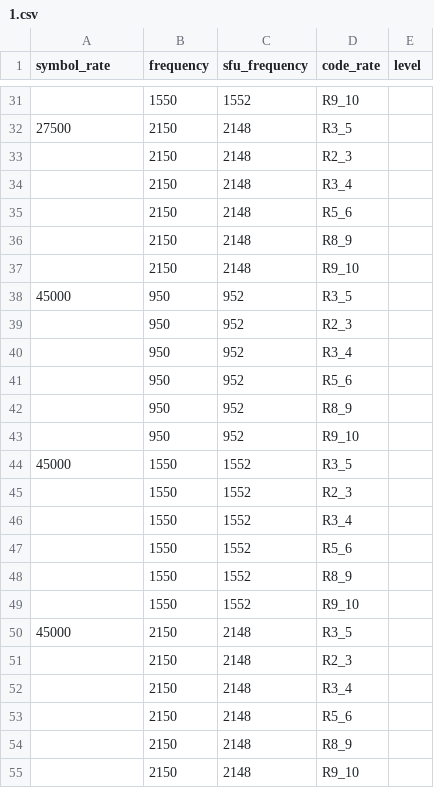
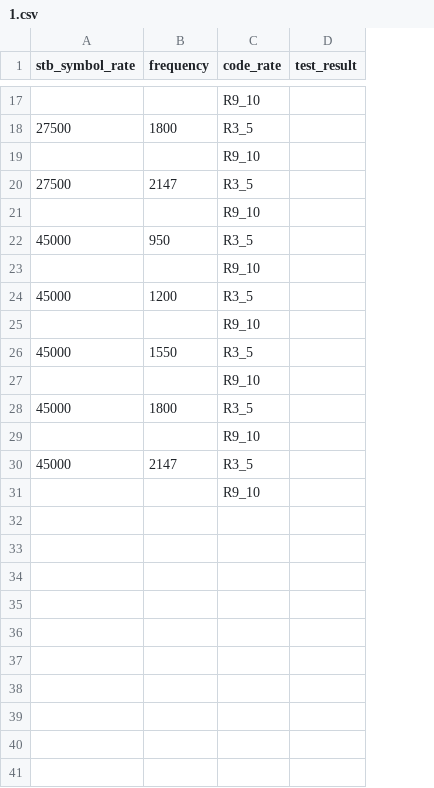
Before and after one commit to invictus86/front_end_code, a CSV file: ekt_test_report/1.csv, drawn as a sheet; only a part is shown, gaps mark what is left out; removed rows and columns are numbered as before the commit, all else as after; the diff covers the shown part only; the diff names each change by its address in the sheet, - before the commit and + after, or states it on an @@ line.

```diff
--- a/ekt_test_report/1.csv
+++ b/ekt_test_report/1.csv
-column C (sfu_frequency), rows 31-32: 1552 | 2148; rows 37-38: 2148 | 952; rows 43-44: 952 | 1552; rows 49-50: 1552 | 2148; row 55: 2148
-column E (level), empty
+column D (test_result), empty
-A1: symbol_rate
+A1: stb_symbol_rate
-B17 (frequency): 1550
+B17 (frequency): (empty)
-B18 (frequency): 2150
+B18 (frequency): 1800
-row 33:  | 2150 | 2148 | R2_3
-row 34:  | 2150 | 2148 | R3_4
-row 35:  | 2150 | 2148 | R5_6
-row 36:  | 2150 | 2148 | R8_9
-B19 (frequency): 2150
+B19 (frequency): (empty)
+row 20: 27500 | 2147 | R3_5
+row 21:  |  | R9_10
-row 39:  | 950 | 952 | R2_3
-row 40:  | 950 | 952 | R3_4
-row 41:  | 950 | 952 | R5_6
-row 42:  | 950 | 952 | R8_9
-B23 (frequency): 950
+B23 (frequency): (empty)
+row 24: 45000 | 1200 | R3_5
+row 25:  |  | R9_10
-row 45:  | 1550 | 1552 | R2_3
-row 46:  | 1550 | 1552 | R3_4
-row 47:  | 1550 | 1552 | R5_6
-row 48:  | 1550 | 1552 | R8_9
-B27 (frequency): 1550
+B27 (frequency): (empty)
-B28 (frequency): 2150
+B28 (frequency): 1800
-row 51:  | 2150 | 2148 | R2_3
-row 52:  | 2150 | 2148 | R3_4
-row 53:  | 2150 | 2148 | R5_6
-row 54:  | 2150 | 2148 | R8_9
-B29 (frequency): 2150
+B29 (frequency): (empty)
+row 30: 45000 | 2147 | R3_5
+row 31:  |  | R9_10
```
Also changed, not shown: 6 added rows, 20 removed rows and 5 edited cells elsewhere in this file, 6 other files.
